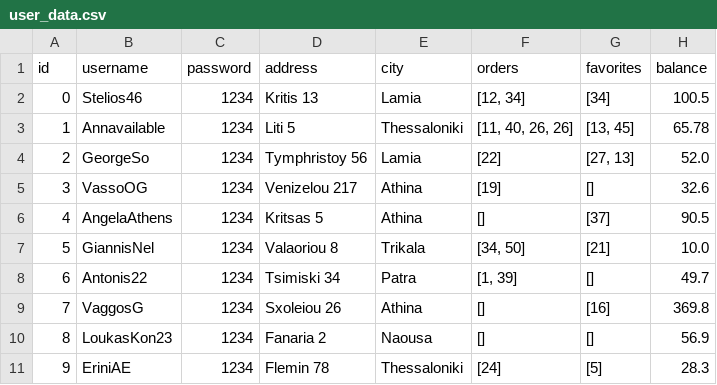
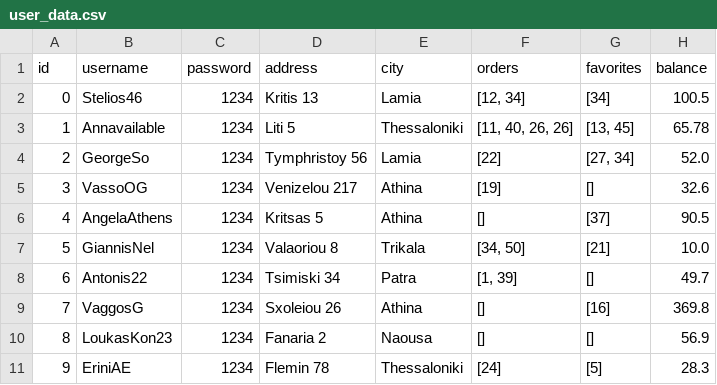
Before and after one commit to Stelios-T/Book-Management-System-in-Python, a CSV file: user_data.csv, drawn as a sheet.

```diff
--- a/user_data.csv
+++ b/user_data.csv
@@ -3,3 +3,3 @@ id,username,password,address,city,orders,favorites,balance
 1,Annavailable,1234,Liti 5,Thessaloniki,"[11, 40, 26, 26]","[13, 45]",65.78
-2,GeorgeSo,1234,Tymphristoy 56,Lamia,[22],"[27, 13]",52.0
+2,GeorgeSo,1234,Tymphristoy 56,Lamia,[22],"[27, 34]",52.0
 3,VassoOG,1234,Venizelou 217,Athina,[19],[],32.6
```
Also changed, not shown: 6 other files.
